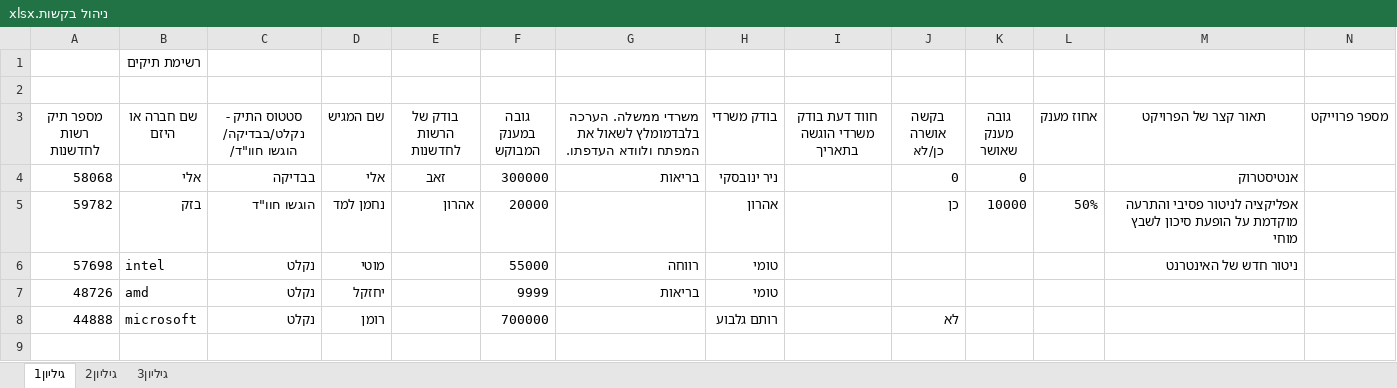
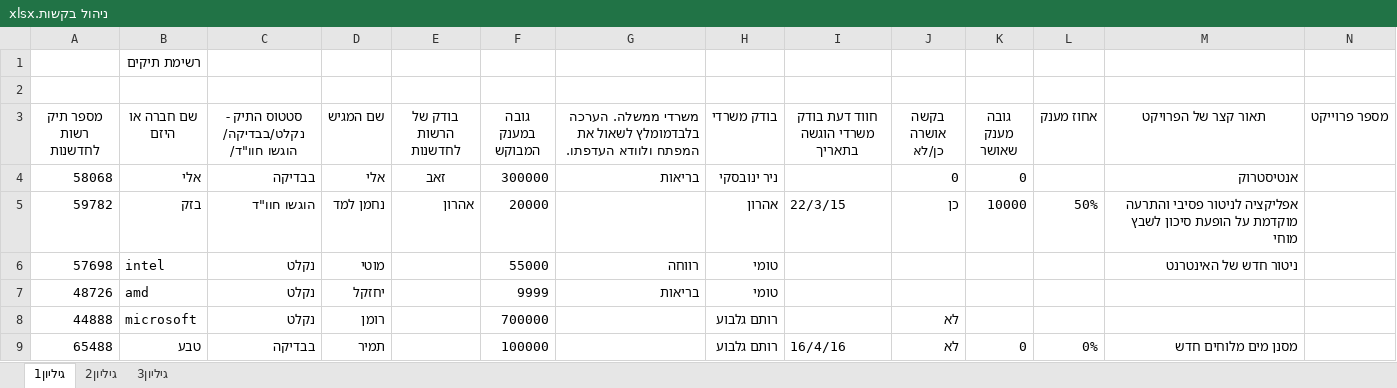
Before and after one commit to vasuperniss/FinalYearProject, an Excel workbook: DigitalIsraelFund_System/App_Data/Excels/ניהול בקשות.xlsx, sheet גיליון1, drawn as a sheet; values as stored, in another font and other column widths than the file's, no borders; the diff names each change by its address in the sheet, - before the commit and + after, or states it on an @@ line.

```diff
--- a/DigitalIsraelFund_System/App_Data/Excels/ניהול בקשות.xlsx (sheet גיליון1)
+++ b/DigitalIsraelFund_System/App_Data/Excels/ניהול בקשות.xlsx (sheet גיליון1)
-I5 (חווד דעת בודק משרדי הוגשה בתאריך): (empty)
+I5 (חווד דעת בודק משרדי הוגשה בתאריך): 22/3/15
+row 9: 65488 | טבע | בבדיקה | תמיר |  | 100000 |  | רותם גלבוע | 16/4/16 | לא | 0 | 0% | מסנן מים מלוחים חדש
```
Also changed, not shown: 7 other files.
